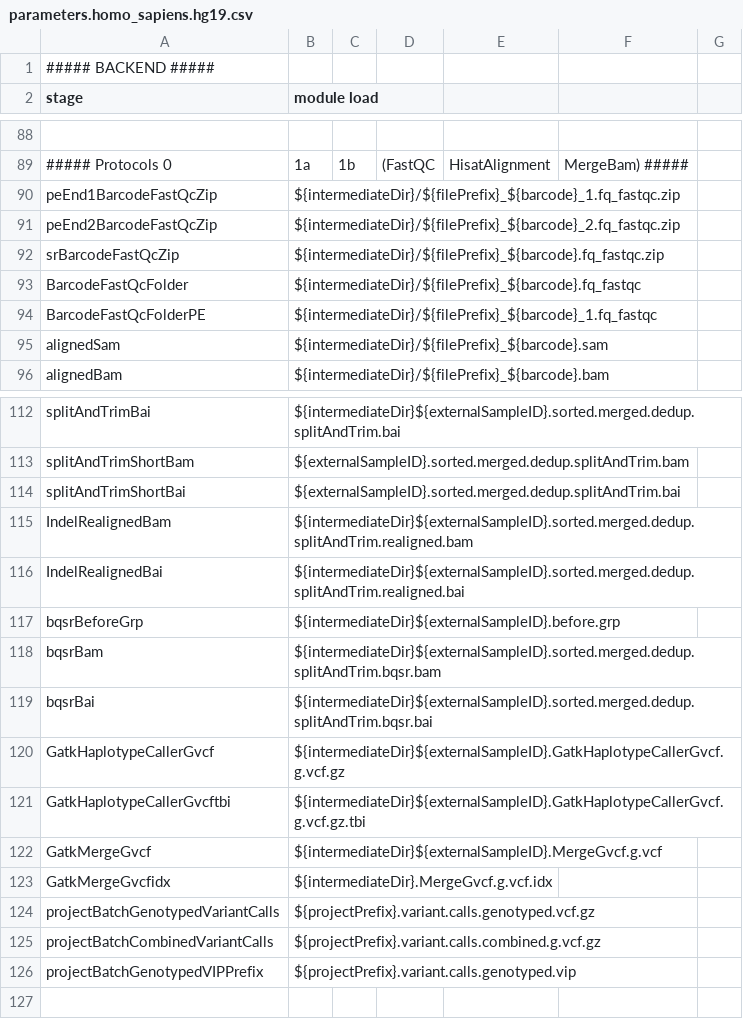
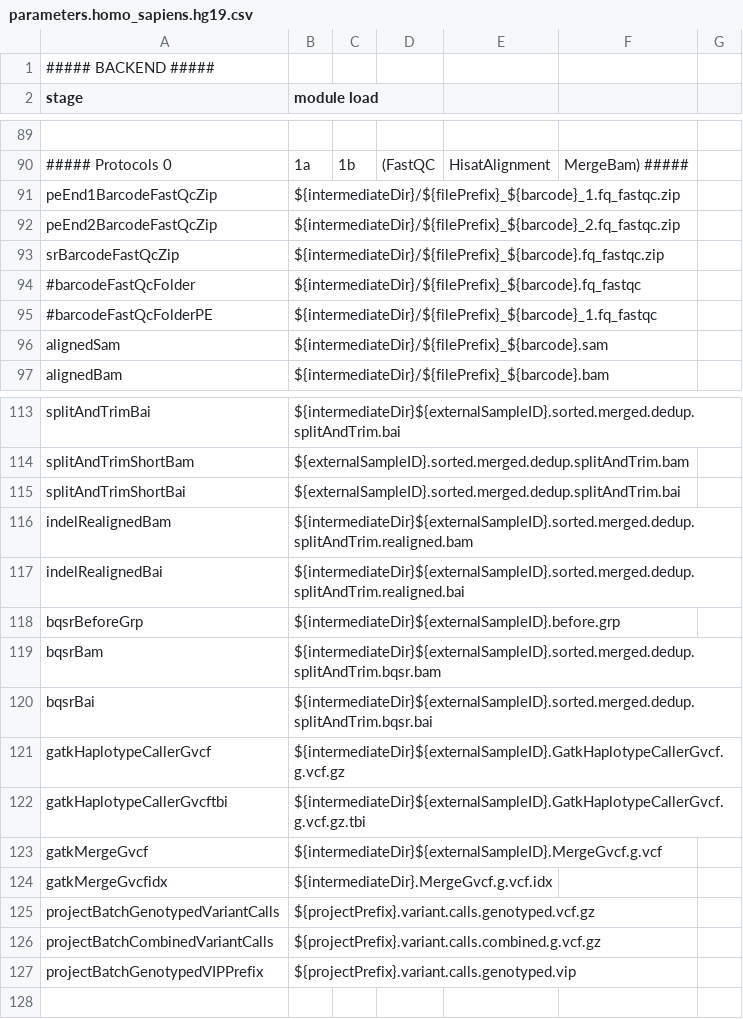
Before and after one commit to molgenis/NGS_RNA, a CSV file: parameters.homo_sapiens.hg19.csv, drawn as a sheet; only a part is shown, gaps mark what is left out; the diff covers the shown part only.

```diff
--- a/parameters.homo_sapiens.hg19.csv
+++ b/parameters.homo_sapiens.hg19.csv
@@ -92,4 +93,4 @@ peEnd2BarcodeFastQcZip,${intermediateDir}/${filePrefix}_${barcode}_2.fq_fastqc.z
 srBarcodeFastQcZip,${intermediateDir}/${filePrefix}_${barcode}.fq_fastqc.zip
-BarcodeFastQcFolder,${intermediateDir}/${filePrefix}_${barcode}.fq_fastqc
-BarcodeFastQcFolderPE,${intermediateDir}/${filePrefix}_${barcode}_1.fq_fastqc
+#barcodeFastQcFolder,${intermediateDir}/${filePrefix}_${barcode}.fq_fastqc
+#barcodeFastQcFolderPE,${intermediateDir}/${filePrefix}_${barcode}_1.fq_fastqc
 alignedSam,${intermediateDir}/${filePrefix}_${barcode}.sam
@@ -114,4 +115,4 @@ splitAndTrimShortBam,${externalSampleID}.sorted.merged.dedup.splitAndTrim.bam
 splitAndTrimShortBai,${externalSampleID}.sorted.merged.dedup.splitAndTrim.bai
-IndelRealignedBam,${intermediateDir}${externalSampleID}.sorted.merged.dedup.splitAndTrim.realigned.bam
-IndelRealignedBai,${intermediateDir}${externalSampleID}.sorted.merged.dedup.splitAndTrim.realigned.bai
+indelRealignedBam,${intermediateDir}${externalSampleID}.sorted.merged.dedup.splitAndTrim.realigned.bam
+indelRealignedBai,${intermediateDir}${externalSampleID}.sorted.merged.dedup.splitAndTrim.realigned.bai
 bqsrBeforeGrp,${intermediateDir}${externalSampleID}.before.grp
@@ -119,6 +120,6 @@ bqsrBam,${intermediateDir}${externalSampleID}.sorted.merged.dedup.splitAndTrim.b
 bqsrBai,${intermediateDir}${externalSampleID}.sorted.merged.dedup.splitAndTrim.bqsr.bai
-GatkHaplotypeCallerGvcf,${intermediateDir}${externalSampleID}.GatkHaplotypeCallerGvcf.g.vcf.gz
-GatkHaplotypeCallerGvcftbi,${intermediateDir}${externalSampleID}.GatkHaplotypeCallerGvcf.g.vcf.gz.tbi
-GatkMergeGvcf,${intermediateDir}${externalSampleID}.MergeGvcf.g.vcf
-GatkMergeGvcfidx,${intermediateDir}.MergeGvcf.g.vcf.idx
+gatkHaplotypeCallerGvcf,${intermediateDir}${externalSampleID}.GatkHaplotypeCallerGvcf.g.vcf.gz
+gatkHaplotypeCallerGvcftbi,${intermediateDir}${externalSampleID}.GatkHaplotypeCallerGvcf.g.vcf.gz.tbi
+gatkMergeGvcf,${intermediateDir}${externalSampleID}.MergeGvcf.g.vcf
+gatkMergeGvcfidx,${intermediateDir}.MergeGvcf.g.vcf.idx
 projectBatchGenotypedVariantCalls,${projectPrefix}.variant.calls.genotyped.vcf.gz
```
Also changed, not shown: 1 added row and 10 edited cells elsewhere in this file, 27 other files.
